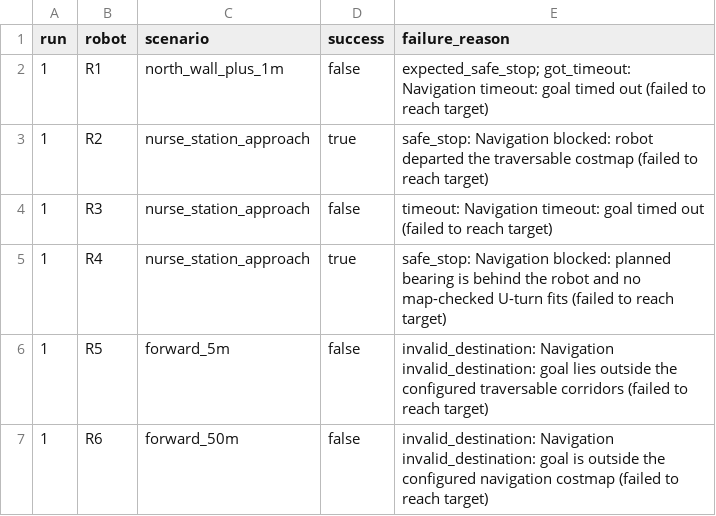
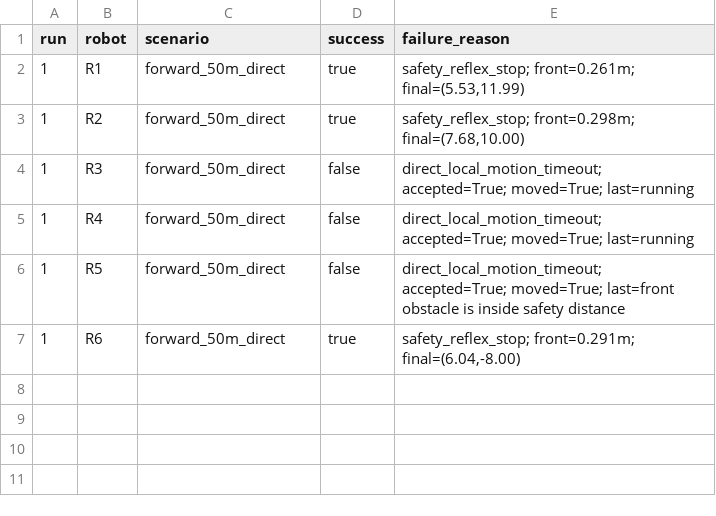
Before and after one commit to vaibhav3000/nimbus, a CSV file: results/final/R1/results.csv, drawn as a sheet.

```diff
--- a/results/final/R1/results.csv
+++ b/results/final/R1/results.csv
@@ -1,7 +1,7 @@
 run,robot,scenario,success,failure_reason
-1,R1,north_wall_plus_1m,false,expected_safe_stop; got_timeout: Navigation timeout: goal timed out (failed to reach target)
-1,R2,nurse_station_approach,true,safe_stop: Navigation blocked: robot departed the traversable costmap (failed to reach target)
-1,R3,nurse_station_approach,false,timeout: Navigation timeout: goal timed out (failed to reach target)
-1,R4,nurse_station_approach,true,safe_stop: Navigation blocked: planned bearing is behind the robot and no map-checked U-turn fits (failed to reach target)
-1,R5,forward_5m,false,invalid_destination: Navigation invalid_destination: goal lies outside the configured traversable corridors (failed to reach target)
-1,R6,forward_50m,false,invalid_destination: Navigation invalid_destination: goal is outside the configured navigation costmap (failed to reach target)
+1,R1,forward_50m_direct,true,"safety_reflex_stop; front=0.261m; final=(5.53,11.99)"
+1,R2,forward_50m_direct,true,"safety_reflex_stop; front=0.298m; final=(7.68,10.00)"
+1,R3,forward_50m_direct,false,direct_local_motion_timeout; accepted=True; moved=True; last=running
+1,R4,forward_50m_direct,false,direct_local_motion_timeout; accepted=True; moved=True; last=running
+1,R5,forward_50m_direct,false,direct_local_motion_timeout; accepted=True; moved=True; last=front obstacle is inside safety distance
+1,R6,forward_50m_direct,true,"safety_reflex_stop; front=0.291m; final=(6.04,-8.00)"
```
Also changed, not shown: results/final/T5/summary.csv, 40 other files.
